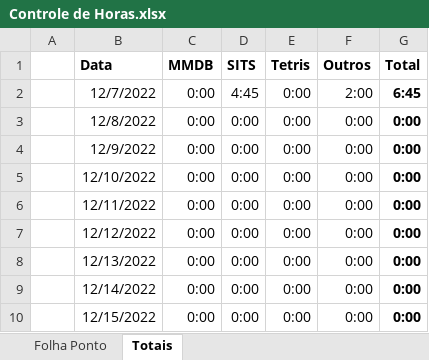
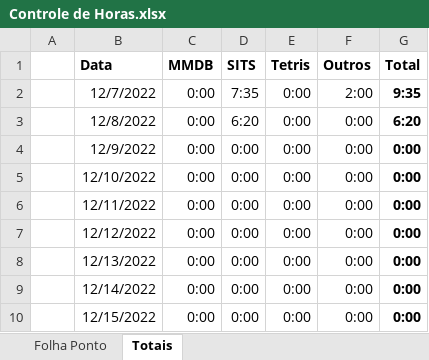
Before and after one commit to JulioMaass/StuckInTheSewers, an Excel workbook: Controle de Horas.xlsx, sheet Totais, drawn as a sheet; only a part is shown; values as stored, in another font and other column widths than the file's, no borders; table styles not drawn; the diff names each change by its address in the sheet, - before the commit and + after, or states it on an @@ line.

```diff
--- a/Controle de Horas.xlsx (sheet Totais)
+++ b/Controle de Horas.xlsx (sheet Totais)
-D2 (SITS): 4:45
+D2 (SITS): 7:35
-G2 (Total): 6:45
+G2 (Total): 9:35
-D3 (SITS): 0:00
+D3 (SITS): 6:20
-G3 (Total): 0:00
+G3 (Total): 6:20
```
Also changed, not shown: sheet Folha Ponto, 14 other files.
